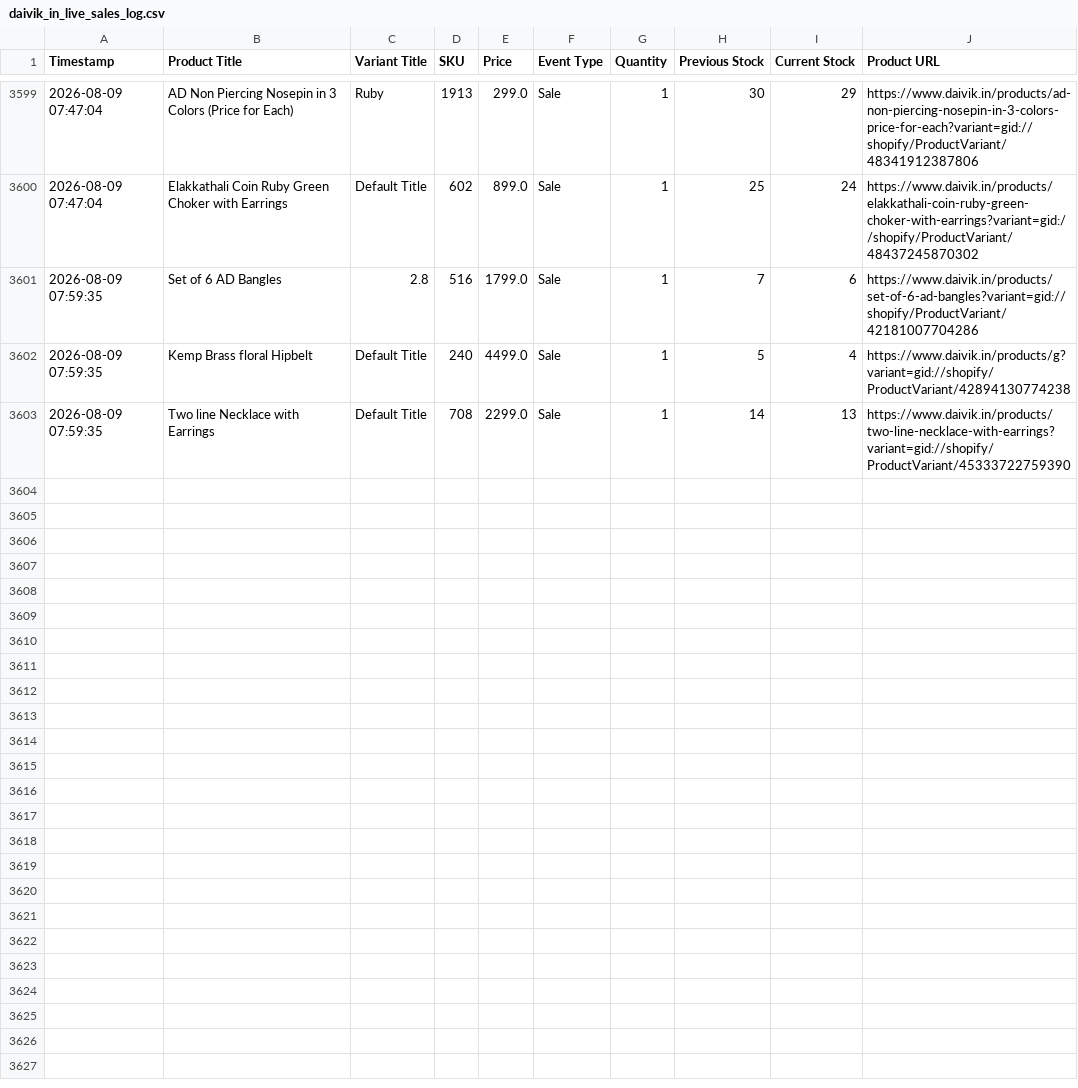
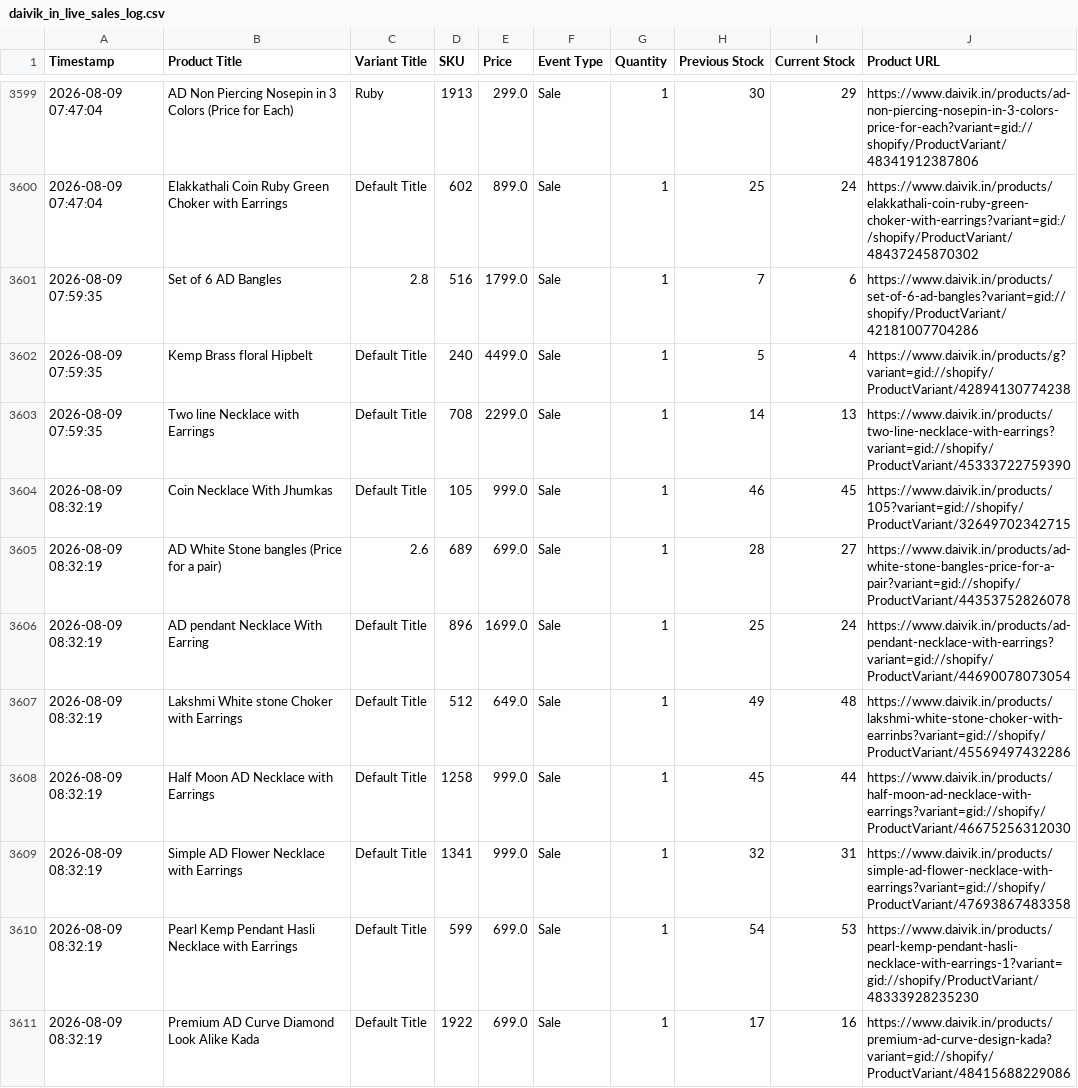
Before and after one commit to ictmentorshipdrive3-boop/Telegram-shopify-inventory-tracker-, a CSV file: daivik_in_live_sales_log.csv, drawn as a sheet; only a part is shown, gaps mark what is left out.

```diff
--- a/daivik_in_live_sales_log.csv
+++ b/daivik_in_live_sales_log.csv
@@ -3603 +3603,9 @@ Timestamp,Product Title,Variant Title,SKU,Price,Event Type,Quantity,Previous Sto
 2026-08-09 07:59:35,Two line Necklace with Earrings,Default Title,708,2299.0,Sale,1,14,13,https://www.daivik.in/products/two-line-necklace-with-earrings?variant=gid://shopify/ProductVariant/45333722759390
+2026-08-09 08:32:19,Coin Necklace With Jhumkas,Default Title,105,999.0,Sale,1,46,45,https://www.daivik.in/products/105?variant=gid://shopify/ProductVariant/32649702342715
+2026-08-09 08:32:19,AD White Stone bangles (Price for a pair),2.6,689,699.0,Sale,1,28,27,https://www.daivik.in/products/ad-white-stone-bangles-price-for-a-pair?variant=gid://shopify/ProductVariant/44353752826078
+2026-08-09 08:32:19,AD pendant Necklace With Earring,Default Title,896,1699.0,Sale,1,25,24,https://www.daivik.in/products/ad-pendant-necklace-with-earrings?variant=gid://shopify/ProductVariant/44690078073054
+2026-08-09 08:32:19,Lakshmi White stone Choker with Earrings,Default Title,512,649.0,Sale,1,49,48,https://www.daivik.in/products/lakshmi-white-stone-choker-with-earrinbs?variant=gid://shopify/ProductVariant/45569497432286
+2026-08-09 08:32:19,Half Moon AD Necklace with Earrings,Default Title,1258,999.0,Sale,1,45,44,https://www.daivik.in/products/half-moon-ad-necklace-with-earrings?variant=gid://shopify/ProductVariant/46675256312030
+2026-08-09 08:32:19,Simple AD Flower Necklace with Earrings,Default Title,1341,999.0,Sale,1,32,31,https://www.daivik.in/products/simple-ad-flower-necklace-with-earrings?variant=gid://shopify/ProductVariant/47693867483358
+2026-08-09 08:32:19,Pearl Kemp Pendant Hasli Necklace with Earrings,Default Title,599,699.0,Sale,1,54,53,https://www.daivik.in/products/pearl-kemp-pendant-hasli-necklace-with-earrings-1?variant=gid://shopify/ProductVariant/48333928235230
+2026-08-09 08:32:19,Premium AD Curve Diamond Look Alike Kada,Default Title,1922,699.0,Sale,1,17,16,https://www.daivik.in/products/premium-ad-curve-design-kada?variant=gid://shopify/ProductVariant/48415688229086
```
Also changed, not shown: 1 other file.
